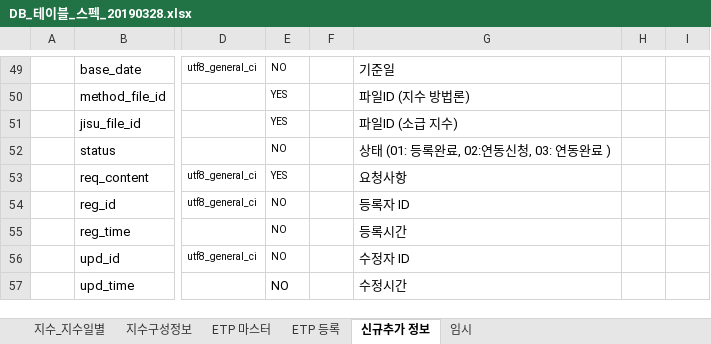
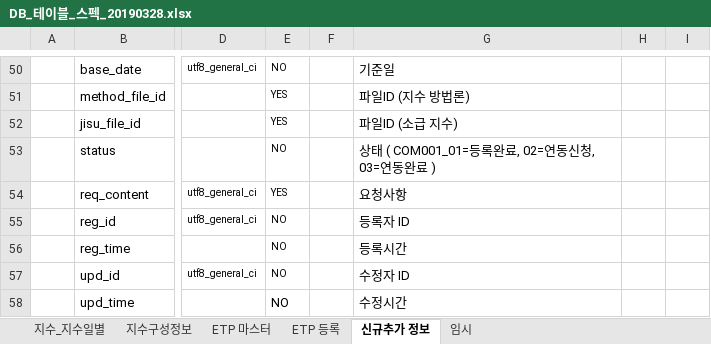
Before and after one commit to daeguk/kc_etp, an Excel workbook: etc/DB_테이블_스펙_20190328.xlsx, sheet 신규추가 정보, drawn as a sheet; only a part is shown, gaps mark what is left out; values as stored, in another font and other column widths than the file's, no borders; charts and pictures not drawn; addresses are those after the commit; the diff covers the shown part only; the diff names each change by its address in the sheet, - before the commit and + after, or states it on an @@ line.

```diff
--- a/etc/DB_테이블_스펙_20190328.xlsx (sheet 신규추가 정보)
+++ b/etc/DB_테이블_스펙_20190328.xlsx (sheet 신규추가 정보)
-G53: 상태 (01: 등록완료, 02:연동신청, 03: 연동완료 )
+G53: 상태 ( COM001_01=등록완료, 02=연동신청, 03=연동완료 )
```
Also changed, not shown: 5 added rows, 3 removed rows, 4 edited cells and cell formats elsewhere in this sheet, 8 other files.
